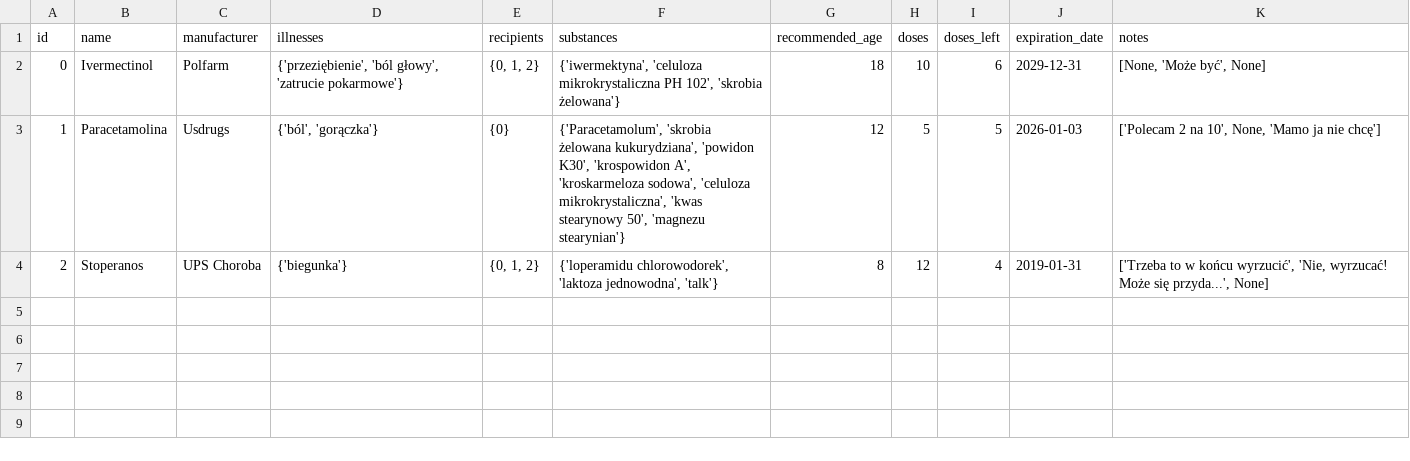
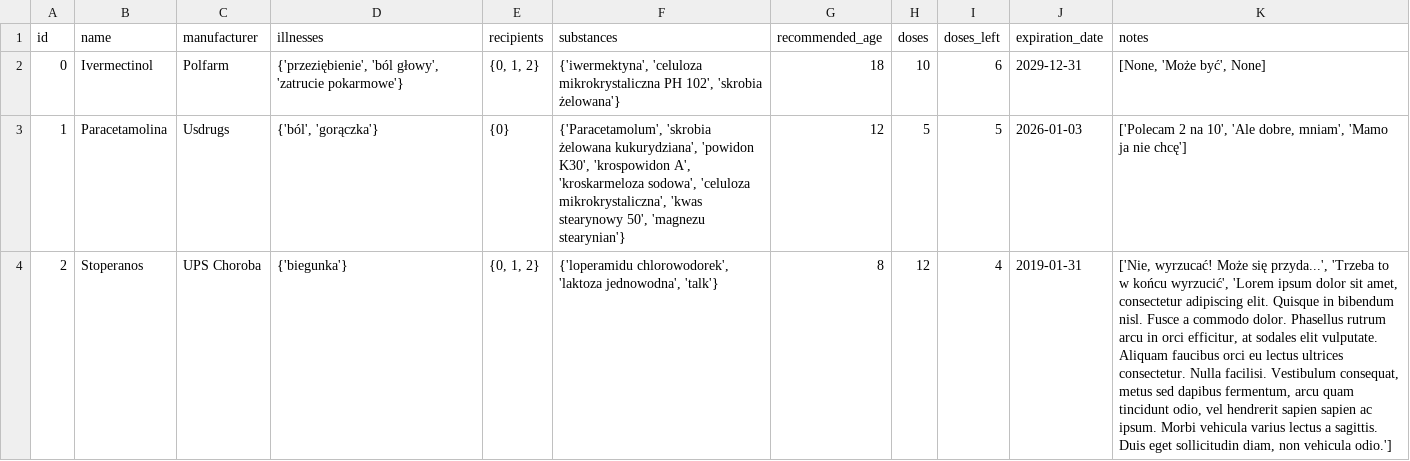
Before and after one commit to Mateusz1223/Medihelp, a CSV file: data/medicines.csv, drawn as a sheet; the diff names each change by its address in the sheet, - before the commit and + after, or states it on an @@ line.

Commit message:
UserNoteTile class implemented and added user note tiles to MedicineTile

```diff
--- a/data/medicines.csv
+++ b/data/medicines.csv
-K3 (notes): …na 10', None, 'Mamo ja…
+K3 (notes): …na 10', 'Ale dobre, mniam', 'Mamo ja…
-K4 (notes): ['Trzeba to w końcu wyrzucić', 'Nie, wyrzucać! Może się przyda...', None]
+K4 (notes): ['Nie, wyrzucać! Może się przyda...', 'Trzeba to w końcu wyrzucić', 'Lorem ipsum dolor sit amet, consectetur adipiscing elit. Quisque in bibendum nisl. Fusce a commodo dolor. Phasellus rutrum arcu in orci efficitur, at sodales elit vulputate. Aliquam faucibus orci eu lectus ultrices consectetur. Nulla facilisi. Vestibulum consequat, metus sed dapibus fermentum, arcu quam tincidunt odio, vel hendrerit sapien sapien ac ipsum. Morbi vehicula varius lectus a sagittis. Duis eget sollicitudin diam, non vehicula odio.']
```
Also changed, not shown: 5 other files.
